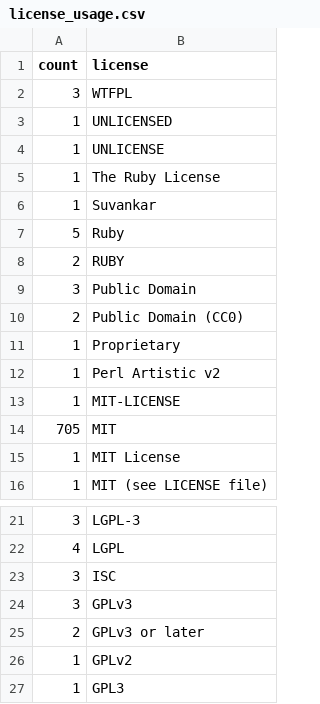
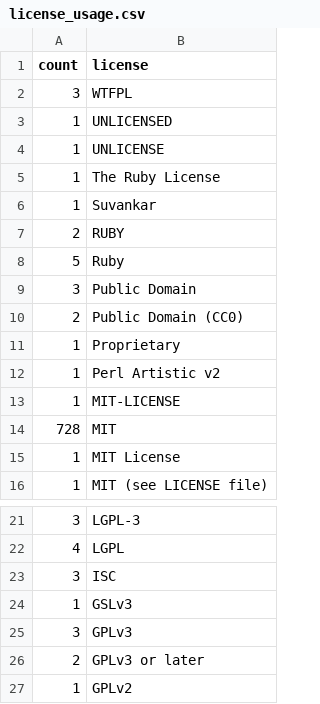
Before and after one commit to bf4/gemproject, a CSV file: license_usage.csv, drawn as a sheet; only a part is shown, gaps mark what is left out; the shorter side is filled out with more unchanged rows.

Commit message:
Update license usage

```diff
--- a/license_usage.csv
+++ b/license_usage.csv
@@ -6,4 +6,4 @@ count,license
 1,"Suvankar"
+2,"RUBY"
 5,"Ruby"
-2,"RUBY"
 3,"Public Domain"
@@ -13,3 +13,3 @@ count,license
 1,"MIT-LICENSE"
-705,"MIT"
+728,"MIT"
 1,"MIT License"
@@ -23,2 +23,3 @@ count,license
 3,"ISC"
+1,"GSLv3"
 3,"GPLv3"
```
